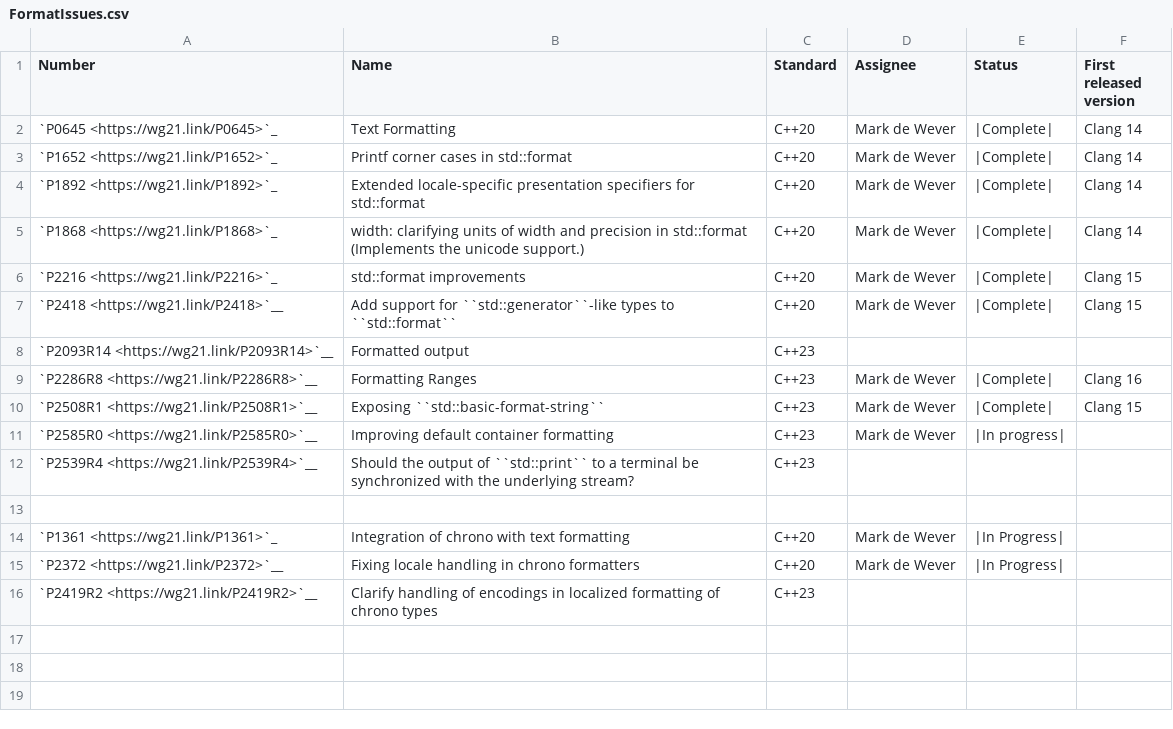
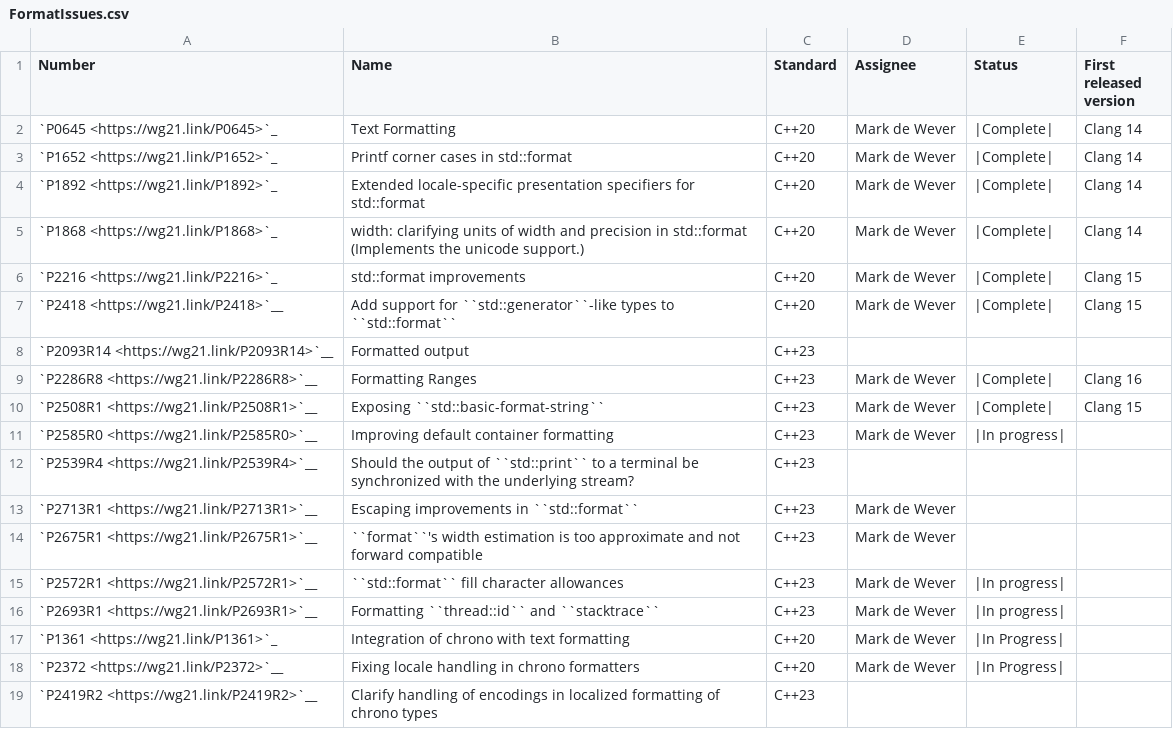
Before and after one commit to CTSRD-CHERI/libcxx, a CSV file: docs/Status/FormatIssues.csv, drawn as a sheet.

Commit message:
[libc++][doc] Updates format status page.
This adds the papers voted in during the Issaquah plenary.

```diff
--- a/docs/Status/FormatIssues.csv
+++ b/docs/Status/FormatIssues.csv
@@ -12,3 +12,6 @@ Number,Name,Standard,Assignee,Status,First released version
 "`P2539R4 <https://wg21.link/P2539R4>`__","Should the output of ``std::print`` to a terminal be synchronized with the underlying stream?","C++23"
-
+"`P2713R1 <https://wg21.link/P2713R1>`__","Escaping improvements in ``std::format``","C++23","Mark de Wever",""
+"`P2675R1 <https://wg21.link/P2675R1>`__","``format``'s width estimation is too approximate and not forward compatible","C++23","Mark de Wever",""
+"`P2572R1 <https://wg21.link/P2572R1>`__","``std::format`` fill character allowances","C++23","Mark de Wever","|In progress|"
+"`P2693R1 <https://wg21.link/P2693R1>`__","Formatting ``thread::id`` and ``stacktrace``","C++23","Mark de Wever","|In progress|"
 `P1361 <https://wg21.link/P1361>`_,"Integration of chrono with text formatting","C++20",Mark de Wever,|In Progress|,
```
